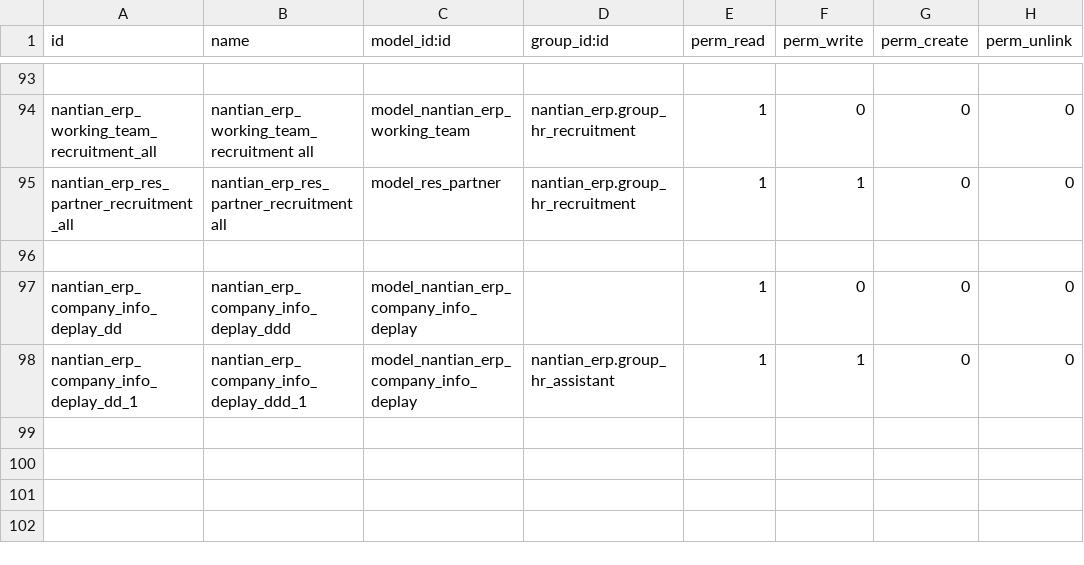
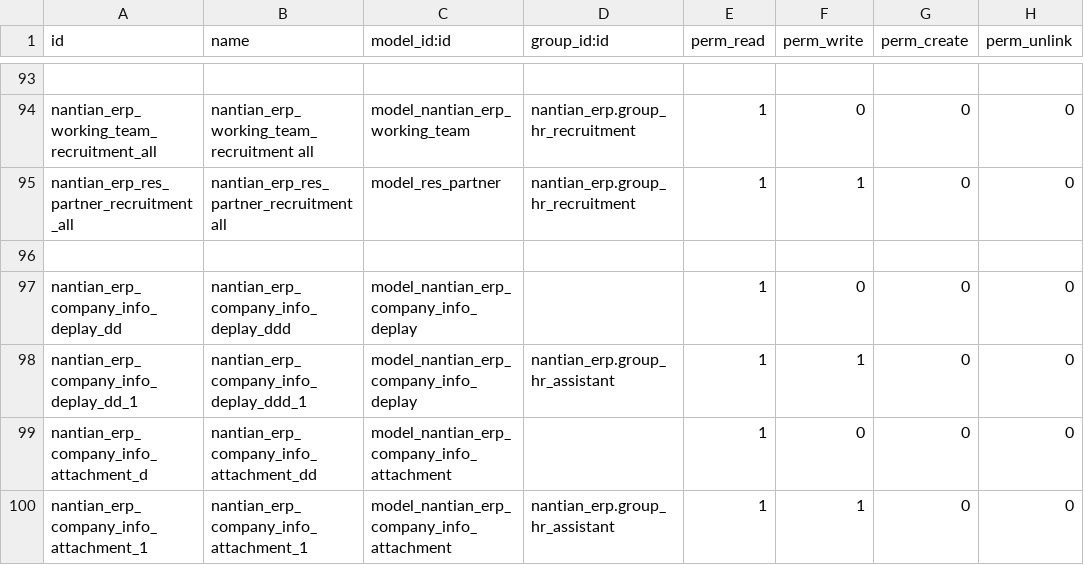
Before and after one commit to linana1102/nantianaccount, a CSV file: security/ir.model.access.csv, drawn as a sheet; only a part is shown, gaps mark what is left out; the diff names each change by its address in the sheet, - before the commit and + after, or states it on an @@ line.

Commit message:
添加权限

```diff
--- a/security/ir.model.access.csv
+++ b/security/ir.model.access.csv
+row 99: nantian_erp_company_info_attachment_d | nantian_erp_company_info_attachment_dd | model_nantian_erp_company_info_attachment |  | 1 | 0 | 0 | 0
+row 100: nantian_erp_company_info_attachment_1 | nantian_erp_company_info_attachment_1 | model_nantian_erp_company_info_attachment | nantian_erp.group_hr_assistant | 1 | 1 | 0 | 0
```
